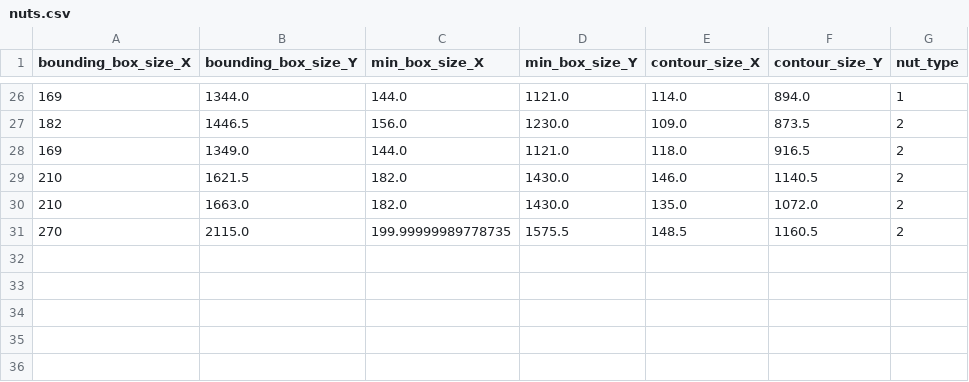
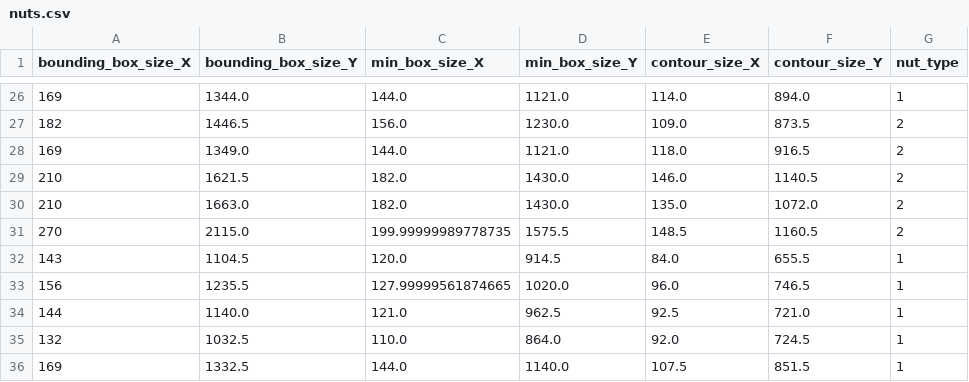
Before and after one commit to Kanisorn-S/Mechatronics-Project, a CSV file: nuts.csv, drawn as a sheet; only a part is shown, gaps mark what is left out.

```diff
--- a/nuts.csv
+++ b/nuts.csv
@@ -31 +31,6 @@ bounding_box_size_X, bounding_box_size_Y, min_box_size_X, min_box_size_Y, contou
 270, 2115.0, 199.99999989778735, 1575.5, 148.5, 1160.5, 2
+143, 1104.5, 120.0, 914.5, 84.0, 655.5, 1
+156, 1235.5, 127.99999561874665, 1020.0, 96.0, 746.5, 1
+144, 1140.0, 121.0, 962.5, 92.5, 721.0, 1
+132, 1032.5, 110.0, 864.0, 92.0, 724.5, 1
+169, 1332.5, 144.0, 1140.0, 107.5, 851.5, 1
```
Also changed, not shown: 1 other file.
